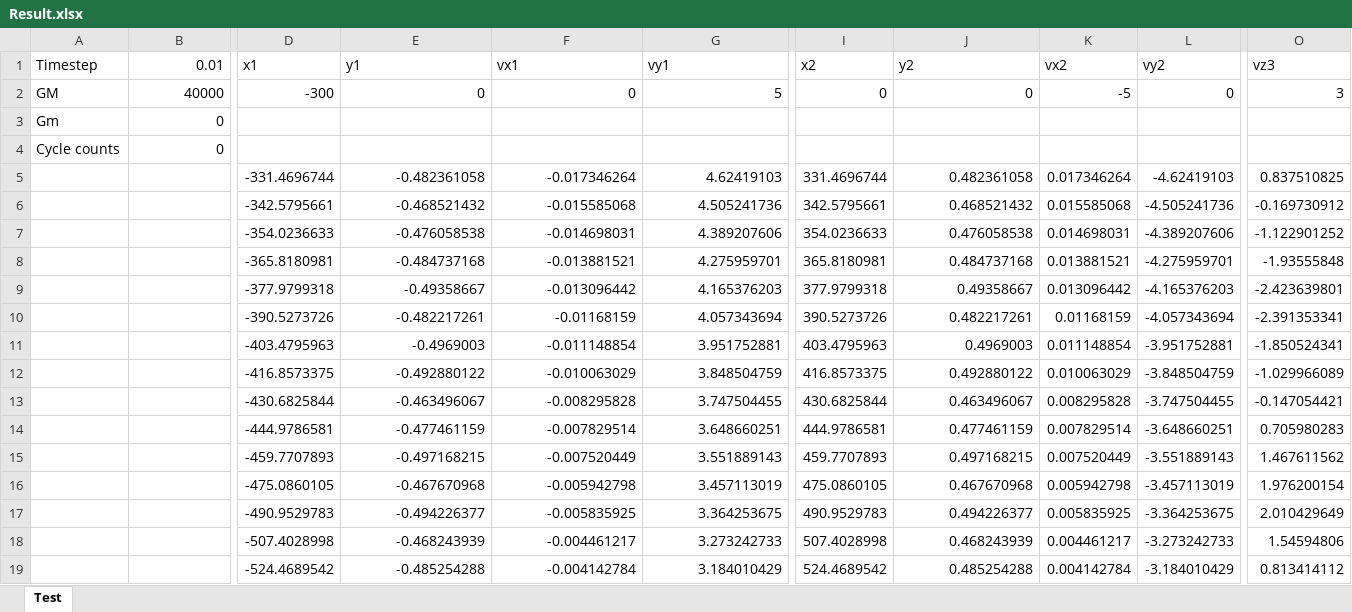
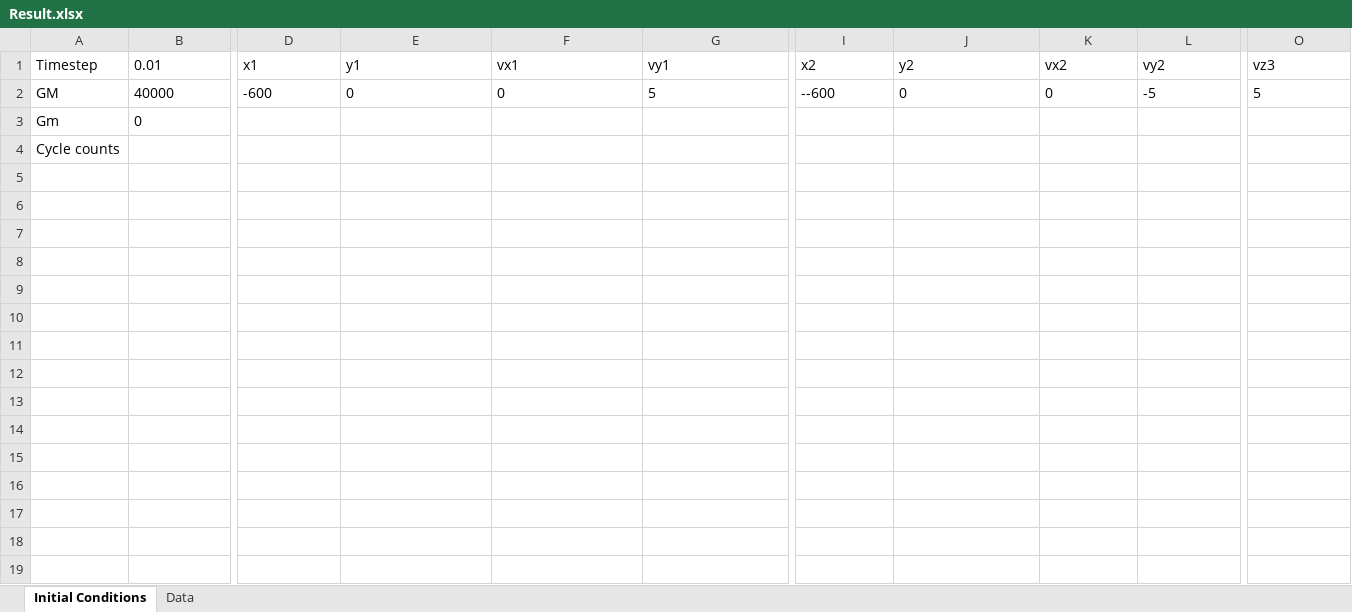
Before and after one commit to fewling/SitnikovProblemSimulation, an Excel workbook: Result.xlsx, sheet Initial Conditions, drawn as a sheet; only a part is shown, gaps mark what is left out; values as stored, in another font and other column widths than the file's, no borders; rows hold the shown columns only; the diff covers the shown part only; the diff names each change by its address in the sheet, - before the commit and + after, or states it on an @@ line.

Commit message:
1) Added left panes with coordinate labels.

```diff
--- a/Result.xlsx (sheet Initial Conditions)
+++ b/Result.xlsx (sheet Initial Conditions)
-sheet tab: Test
+sheet tab: Initial Conditions
+sheet tab: Data
-B1:B3 alignment: right
+B1:B3 alignment: left
-D2 (x1): -300
+D2 (x1): -600
-E2:G2 alignment: right
+E2:G2 alignment: left
-I2 (x2): 0
+I2 (x2): --600
-J2 alignment: right
+J2 alignment: left
-K2 (vx2): -5
+K2 (vx2): 0
-L2 (vy2): 0
+L2 (vy2): -5
-O2 (vz3): 3
+O2 (vz3): 5
-B4 (0.01): 0
+B4 (0.01): (empty)
-row 5:  |  | -331.4696744 | -0.482361058 | -0.017346264 | 4.62419103 | 331.4696744 | 0.482361058 | 0.017346264 | -4.62419103 | 0.837510825
-row 6:  |  | -342.5795661 | -0.468521432 | -0.015585068 | 4.505241736 | 342.5795661 | 0.468521432 | 0.015585068 | -4.505241736 | -0.169730912
-row 7:  |  | -354.0236633 | -0.476058538 | -0.014698031 | 4.389207606 | 354.0236633 | 0.476058538 | 0.014698031 | -4.389207606 | -1.122901252
-row 8:  |  | -365.8180981 | -0.484737168 | -0.013881521 | 4.275959701 | 365.8180981 | 0.484737168 | 0.013881521 | -4.275959701 | -1.93555848
-row 9:  |  | -377.9799318 | -0.49358667 | -0.013096442 | 4.165376203 | 377.9799318 | 0.49358667 | 0.013096442 | -4.165376203 | -2.423639801
-row 10:  |  | -390.5273726 | -0.482217261 | -0.01168159 | 4.057343694 | 390.5273726 | 0.482217261 | 0.01168159 | -4.057343694 | -2.391353341
-row 11:  |  | -403.4795963 | -0.4969003 | -0.011148854 | 3.951752881 | 403.4795963 | 0.4969003 | 0.011148854 | -3.951752881 | -1.850524341
-row 12:  |  | -416.8573375 | -0.492880122 | -0.010063029 | 3.848504759 | 416.8573375 | 0.492880122 | 0.010063029 | -3.848504759 | -1.029966089
-row 13:  |  | -430.6825844 | -0.463496067 | -0.008295828 | 3.747504455 | 430.6825844 | 0.463496067 | 0.008295828 | -3.747504455 | -0.147054421
-row 14:  |  | -444.9786581 | -0.477461159 | -0.007829514 | 3.648660251 | 444.9786581 | 0.477461159 | 0.007829514 | -3.648660251 | 0.705980283
-row 15:  |  | -459.7707893 | -0.497168215 | -0.007520449 | 3.551889143 | 459.7707893 | 0.497168215 | 0.007520449 | -3.551889143 | 1.467611562
-row 16:  |  | -475.0860105 | -0.467670968 | -0.005942798 | 3.457113019 | 475.0860105 | 0.467670968 | 0.005942798 | -3.457113019 | 1.976200154
-row 17:  |  | -490.9529783 | -0.494226377 | -0.005835925 | 3.364253675 | 490.9529783 | 0.494226377 | 0.005835925 | -3.364253675 | 2.010429649
-row 18:  |  | -507.4028998 | -0.468243939 | -0.004461217 | 3.273242733 | 507.4028998 | 0.468243939 | 0.004461217 | -3.273242733 | 1.54594806
-row 19:  |  | -524.4689542 | -0.485254288 | -0.004142784 | 3.184010429 | 524.4689542 | 0.485254288 | 0.004142784 | -3.184010429 | 0.813414112
```
Also changed, not shown: 31 removed rows and cell formats elsewhere in this sheet, 8 other files.
